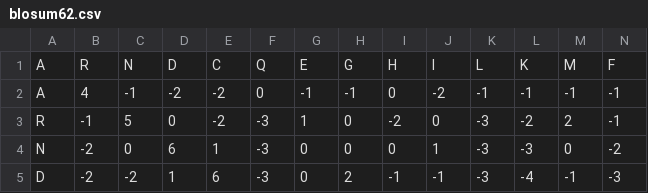
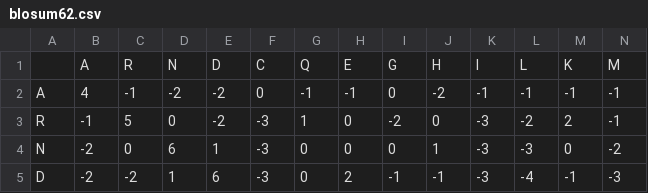
Before and after one commit to dtboyes/GoMol, a CSV file: GoMol/blosum62.csv, drawn as a sheet; only a part is shown; removed rows and columns are numbered as before the commit, all else as after; rows hold the shown columns only; the diff names each change by its address in the sheet, - before the commit and + after, or states it on an @@ line.

```diff
--- a/GoMol/blosum62.csv
+++ b/GoMol/blosum62.csv
-row 1: A | R | N | D | C | Q | E | G | H | I | L | K | M | F
+row 1:  | A | R | N | D | C | Q | E | G | H | I | L | K | M
```
Also changed, not shown: 24 other files.
